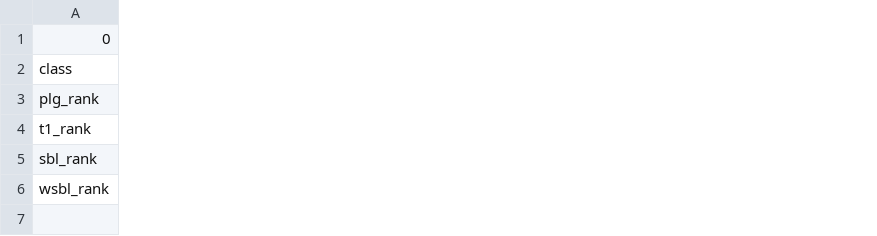
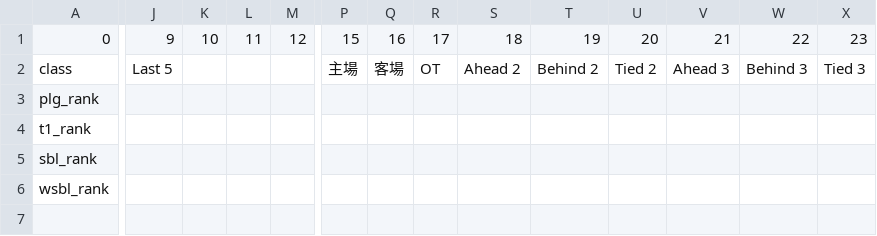
Before and after one commit to SamBasketballTW/sambball, a CSV file: data/standings.csv, drawn as a sheet; only a part is shown, gaps mark what is left out; removed rows and columns are numbered as before the commit, all else as after; rows hold the shown columns only; the diff covers the shown part only; the diff names each change by its address in the sheet, - before the commit and + after, or states it on an @@ line.

```diff
--- a/data/standings.csv
+++ b/data/standings.csv
+column J, row 1: 9
+column K, row 1: 10
+column L, row 1: 11
+column M, row 1: 12
+column P, row 1: 15
+column Q, row 1: 16
+column R, row 1: 17
+column S, row 1: 18
+column T, row 1: 19
+column U, row 1: 20
+column V, row 1: 21
+column W, row 1: 22
+column X, row 1: 23
-row 2: class
+row 2: class | Last 5 |  |  |  | 主場 | 客場 | OT | Ahead 2 | Behind 2 | Tied 2 | Ahead 3 | Behind 3 | Tied 3
```
Also changed, not shown: 2 added columns, 1 removed column and 105 edited cells elsewhere in this file, 2 other files.
